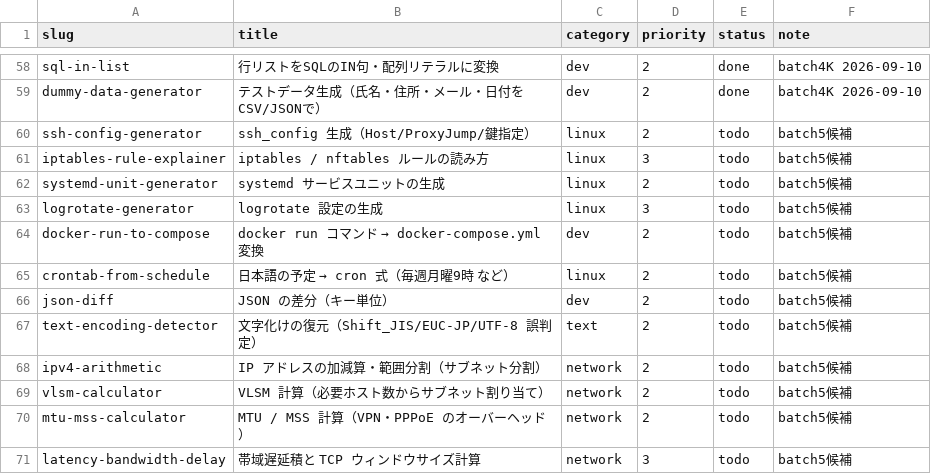
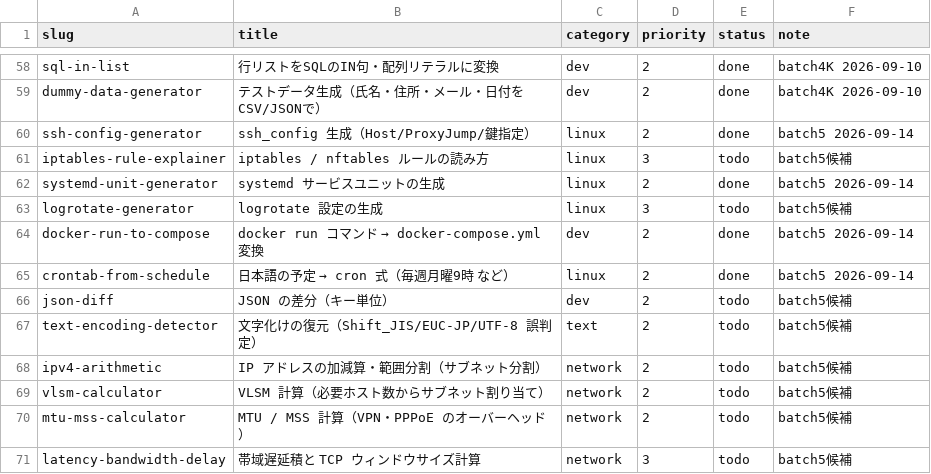
Before and after one commit to ishingo0124-byte/engineer-toolbox, a CSV file: data/tool_backlog.csv, drawn as a sheet; only a part is shown, gaps mark what is left out.

```diff
--- a/data/tool_backlog.csv
+++ b/data/tool_backlog.csv
@@ -59,8 +59,8 @@ sql-in-list,行リストをSQLのIN句・配列リテラルに変換,dev,2,done,
 dummy-data-generator,テストデータ生成（氏名・住所・メール・日付をCSV/JSONで）,dev,2,done,batch4K 2026-09-10
-ssh-config-generator,ssh_config 生成（Host/ProxyJump/鍵指定）,linux,2,todo,batch5候補
+ssh-config-generator,ssh_config 生成（Host/ProxyJump/鍵指定）,linux,2,done,batch5 2026-09-14
 iptables-rule-explainer,iptables / nftables ルールの読み方,linux,3,todo,batch5候補
-systemd-unit-generator,systemd サービスユニットの生成,linux,2,todo,batch5候補
+systemd-unit-generator,systemd サービスユニットの生成,linux,2,done,batch5 2026-09-14
 logrotate-generator,logrotate 設定の生成,linux,3,todo,batch5候補
-docker-run-to-compose,docker run コマンド → docker-compose.yml 変換,dev,2,todo,batch5候補
-crontab-from-schedule,日本語の予定 → cron 式（毎週月曜9時 など）,linux,2,todo,batch5候補
+docker-run-to-compose,docker run コマンド → docker-compose.yml 変換,dev,2,done,batch5 2026-09-14
+crontab-from-schedule,日本語の予定 → cron 式（毎週月曜9時 など）,linux,2,done,batch5 2026-09-14
 json-diff,JSON の差分（キー単位）,dev,2,todo,batch5候補
```
Also changed, not shown: 16 other files.
